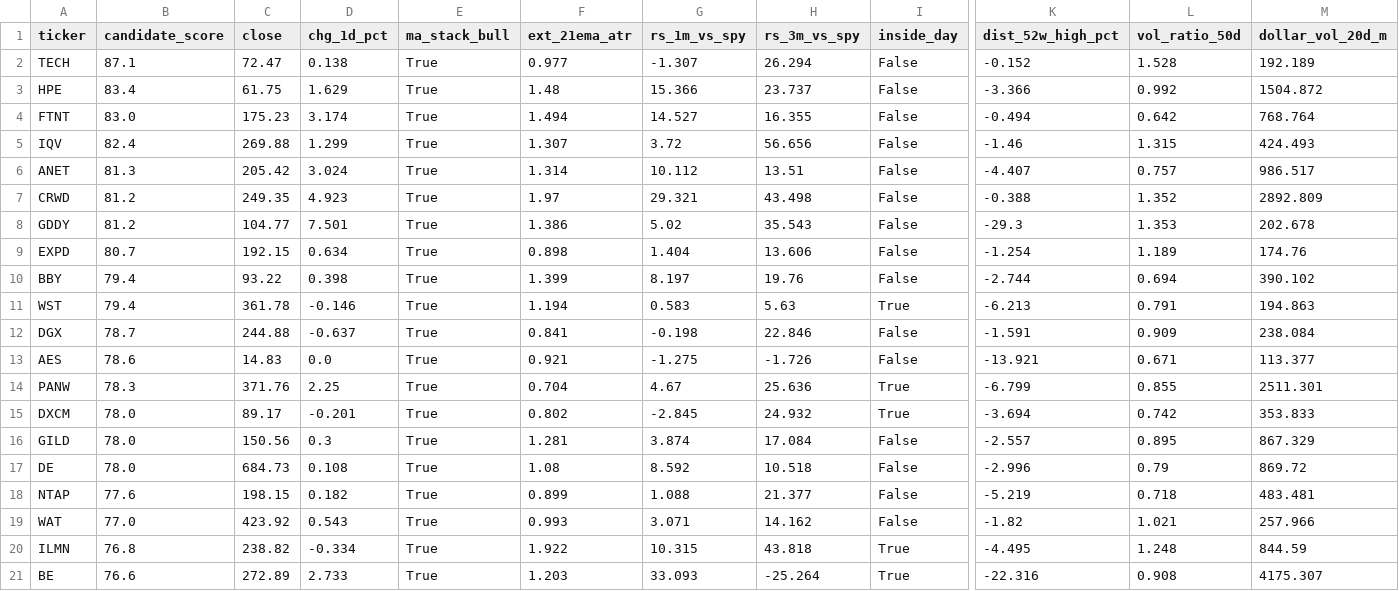
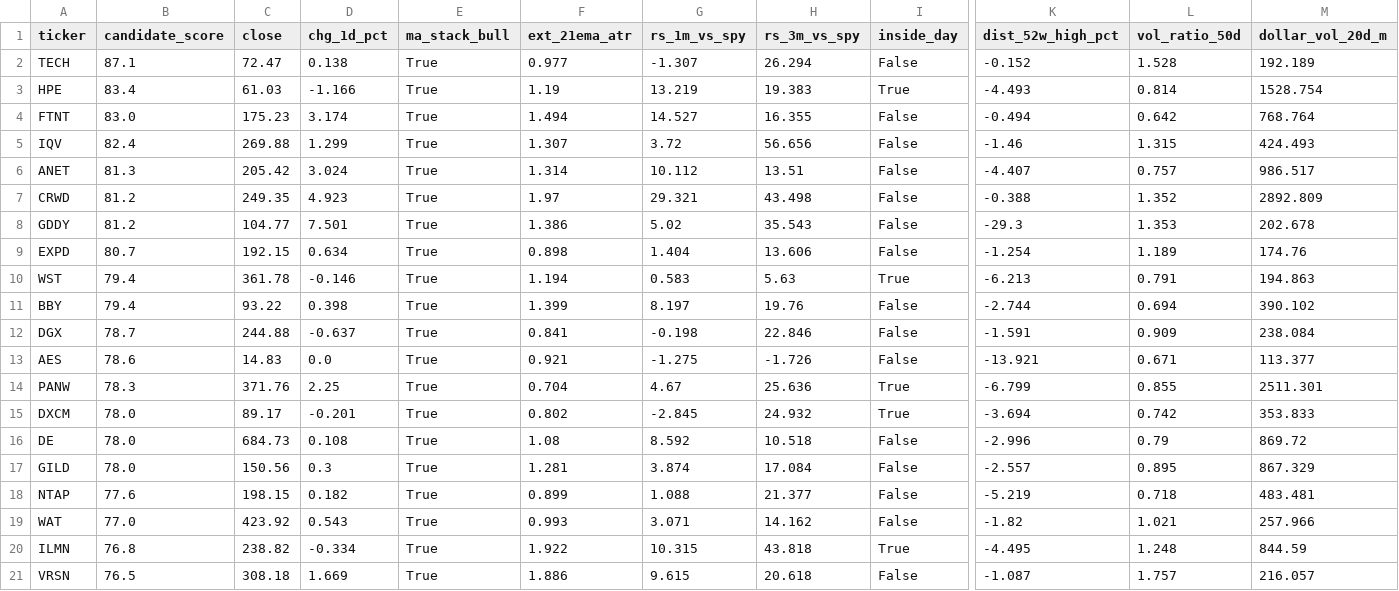
Before and after one commit to demdirch/swing-data, a CSV file: data/candidates.csv, drawn as a sheet; only a part is shown, gaps mark what is left out; removed rows and columns are numbered as before the commit, all else as after; rows hold the shown columns only; the diff names each change by its address in the sheet, - before the commit and + after, or states it on an @@ line.

```diff
--- a/data/candidates.csv
+++ b/data/candidates.csv
-C3 (close): 61.75
+C3 (close): 61.03
-D3 (chg_1d_pct): 1.629
+D3 (chg_1d_pct): -1.166
-F3 (ext_21ema_atr): 1.48
+F3 (ext_21ema_atr): 1.19
-G3 (rs_1m_vs_spy): 15.366
+G3 (rs_1m_vs_spy): 13.219
-H3 (rs_3m_vs_spy): 23.737
+H3 (rs_3m_vs_spy): 19.383
-I3 (inside_day): False
+I3 (inside_day): True
-K3 (dist_52w_high_pct): -3.366
+K3 (dist_52w_high_pct): -4.493
-L3 (vol_ratio_50d): 0.992
+L3 (vol_ratio_50d): 0.814
-M3 (dollar_vol_20d_m): 1504.872
+M3 (dollar_vol_20d_m): 1528.754
@@ row 11 moved to row 10: WST @@
@@ row 17 moved to row 16: DE @@
-row 21: BE | 76.6 | 272.89 | 2.733 | True | 1.203 | 33.093 | -25.264 | True | -22.316 | 0.908 | 4175.307
+row 21: VRSN | 76.5 | 308.18 | 1.669 | True | 1.886 | 9.615 | 20.618 | False | -1.087 | 1.757 | 216.057
```
Also changed, not shown: data/ohlcv_4h.csv, data/summary.csv, 5 other files.
